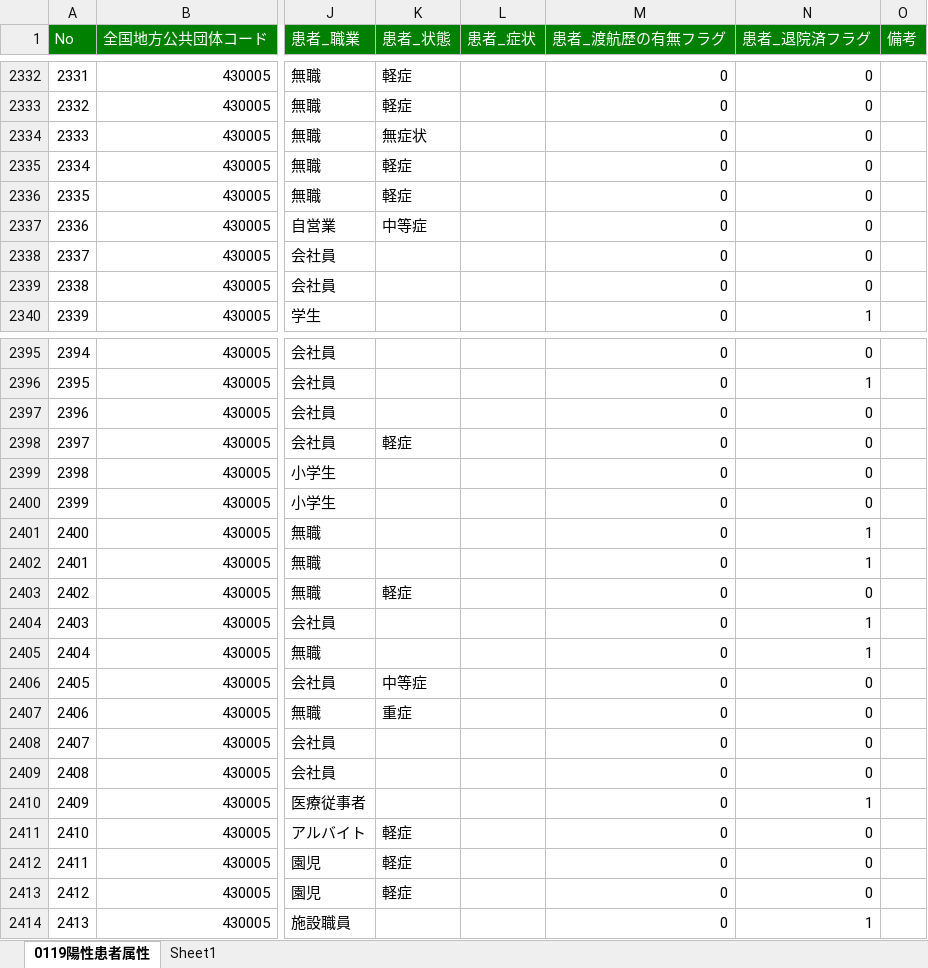
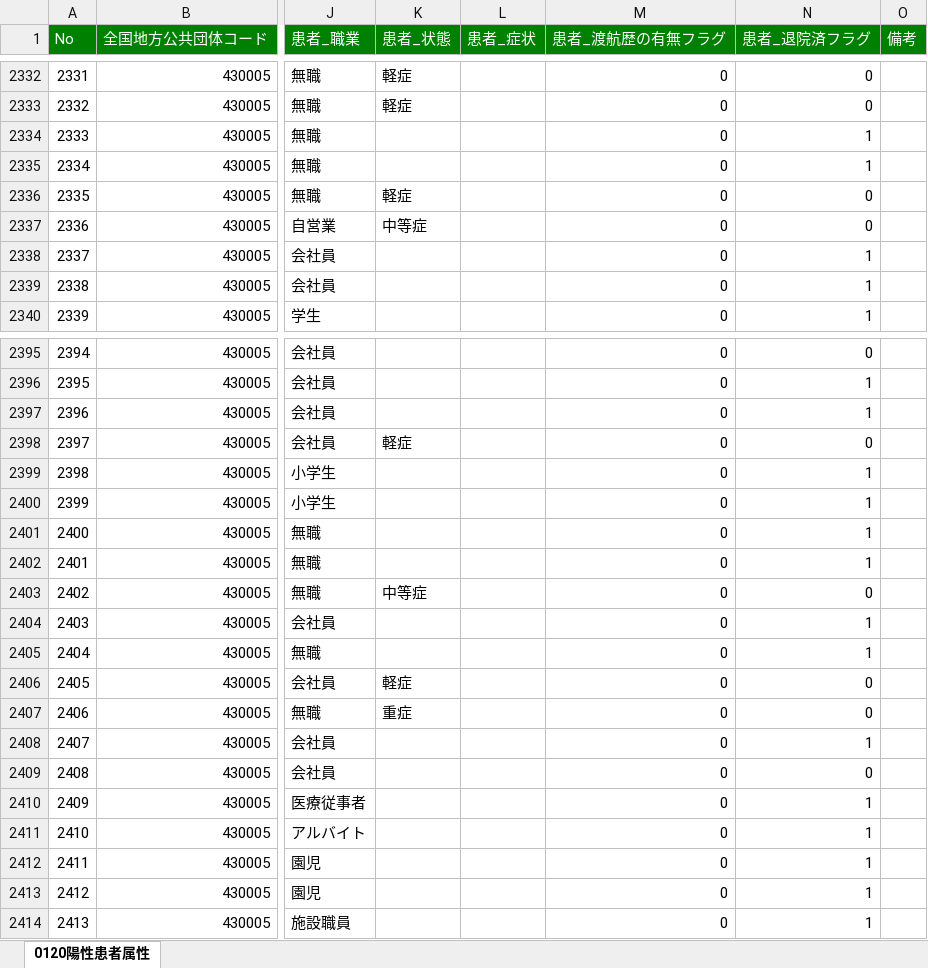
Before and after one commit to imabari/kumamoto-covid19, an Excel workbook: kanja.xlsx, sheet 0120陽性患者属性, drawn as a sheet; only a part is shown, gaps mark what is left out; values as stored, in another font and other column widths than the file's, no borders; the diff covers the shown part only; the diff names each change by its address in the sheet, - before the commit and + after, or states it on an @@ line.

```diff
--- a/kanja.xlsx (sheet 0120陽性患者属性)
+++ b/kanja.xlsx (sheet 0120陽性患者属性)
-sheet tab: 0119陽性患者属性
+sheet tab: 0120陽性患者属性
-sheet tab: Sheet1
-K2334 (患者_状態): 無症状
+K2334 (患者_状態): (empty)
-N2334:N2335 (患者_退院済フラグ): 0
+N2334:N2335 (患者_退院済フラグ): 1
-K2335 (患者_状態): 軽症
+K2335 (患者_状態): (empty)
-N2338:N2339 (患者_退院済フラグ): 0
+N2338:N2339 (患者_退院済フラグ): 1
-N2397 (患者_退院済フラグ): 0
+N2397 (患者_退院済フラグ): 1
-N2399:N2400 (患者_退院済フラグ): 0
+N2399:N2400 (患者_退院済フラグ): 1
-K2403 (患者_状態): 軽症
+K2403 (患者_状態): 中等症
-K2406 (患者_状態): 中等症
+K2406 (患者_状態): 軽症
-N2408 (患者_退院済フラグ): 0
+N2408 (患者_退院済フラグ): 1
-K2411:K2413 (患者_状態): 軽症
+K2411:K2413 (患者_状態): (empty)
-N2411:N2413 (患者_退院済フラグ): 0
+N2411:N2413 (患者_退院済フラグ): 1
```
Also changed, not shown: 47 added rows and 157 edited cells elsewhere in this sheet, kensa.xlsx, 1 other file.
